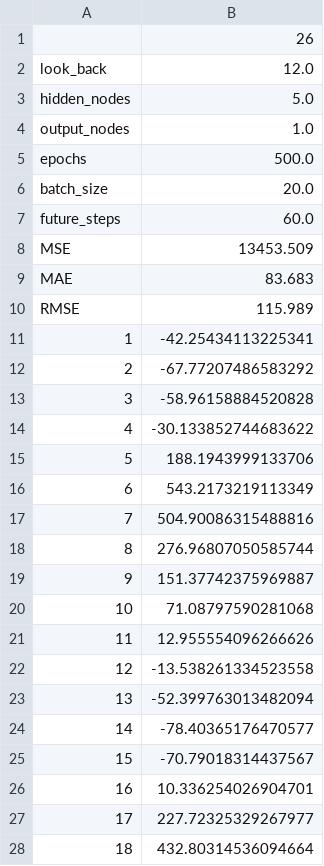
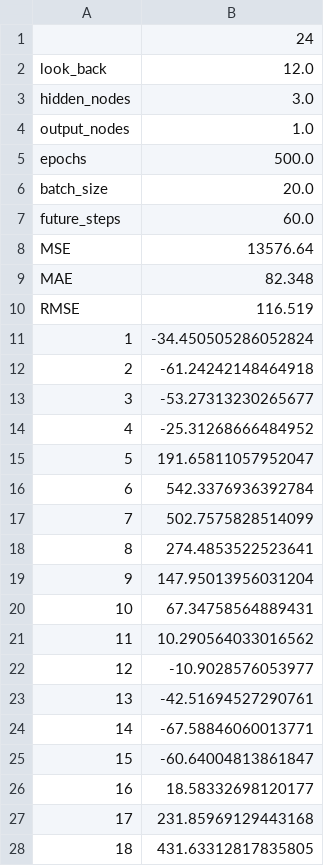
Before and after one commit to informatics-lab/Time-Series-Forecasting, a CSV file: Pune_precipitation_analyis_1972_to_2002/output/FNN_optimized_values.csv, drawn as a sheet; only a part is shown; the diff covers the shown part only.

```diff
--- a/Pune_precipitation_analyis_1972_to_2002/output/FNN_optimized_values.csv
+++ b/Pune_precipitation_analyis_1972_to_2002/output/FNN_optimized_values.csv
@@ -1,4 +1,4 @@
-,26
+,24
 look_back,12.0
-hidden_nodes,5.0
+hidden_nodes,3.0
 output_nodes,1.0
@@ -7,22 +7,22 @@ batch_size,20.0
 future_steps,60.0
-MSE,13453.509
-MAE,83.683
-RMSE,115.989
-1,-42.25434113225341
-2,-67.77207486583292
-3,-58.96158884520828
-4,-30.133852744683622
-5,188.1943999133706
-6,543.2173219113349
-7,504.90086315488816
-8,276.96807050585744
-9,151.37742375969887
-10,71.08797590281068
-11,12.955554096266626
-12,-13.538261334523558
-13,-52.399763013482094
-14,-78.40365176470577
-15,-70.79018314437567
-16,10.336254026904701
-17,227.72325329267977
-18,432.80314536094664
+MSE,13576.64
+MAE,82.348
+RMSE,116.519
+1,-34.450505286052824
+2,-61.24242148464918
+3,-53.27313230265677
+4,-25.31268666484952
+5,191.65811057952047
+6,542.3376936392784
+7,502.7575828514099
+8,274.4853522523641
+9,147.95013956031204
+10,67.34758564889431
+11,10.290564033016562
+12,-10.9028576053977
+13,-42.51694527290761
+14,-67.58846060013771
+15,-60.64004813861847
+16,18.58332698120177
+17,231.85969129443168
+18,431.63312817835805
```
Also changed, not shown: 42 edited cells elsewhere in this file, Pune_precipitation_analyis_1972_to_2002/output/FNN_information.csv, 8 other files.
